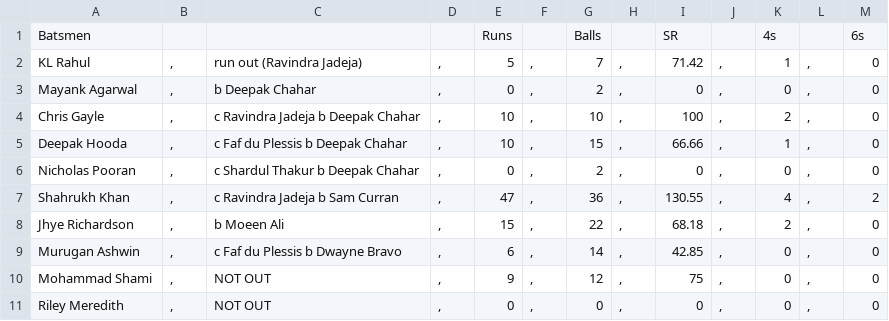
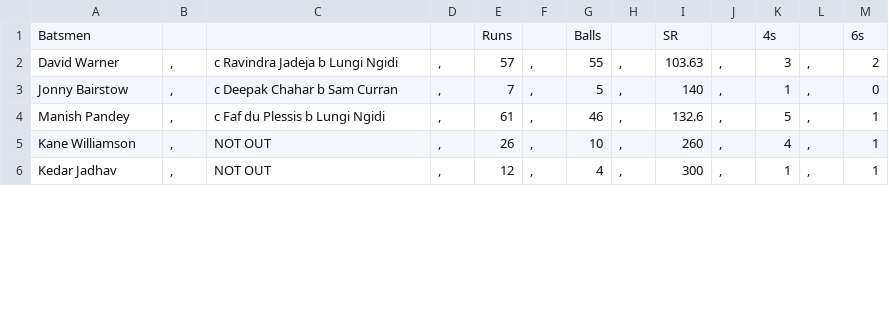
Before and after one commit to JiyaRashi/IPLFranchise2021, a CSV file: Data/MatchPoints/23/BatScore.csv, drawn as a sheet; only a part is shown; the diff covers the shown part only.

Commit message:
Match Points 22,23

```diff
--- a/Data/MatchPoints/23/BatScore.csv
+++ b/Data/MatchPoints/23/BatScore.csv
@@ -1,11 +1,6 @@
 Batsmen				Runs		Balls		SR		4s		6s
-KL Rahul	,	run out (Ravindra Jadeja)	,	5	,	7	,	71.42	,	1	,	0
-Mayank Agarwal	,	b Deepak Chahar	,	0	,	2	,	0	,	0	,	0
-Chris Gayle	,	c Ravindra Jadeja b Deepak Chahar	,	10	,	10	,	100	,	2	,	0
-Deepak Hooda	,	c Faf du Plessis b Deepak Chahar	,	10	,	15	,	66.66	,	1	,	0
-Nicholas Pooran	,	c Shardul Thakur b Deepak Chahar	,	0	,	2	,	0	,	0	,	0
-Shahrukh Khan	,	c Ravindra Jadeja b Sam Curran	,	47	,	36	,	130.55	,	4	,	2
-Jhye Richardson	,	b Moeen Ali	,	15	,	22	,	68.18	,	2	,	0
-Murugan Ashwin	,	c Faf du Plessis b Dwayne Bravo	,	6	,	14	,	42.85	,	0	,	0
-Mohammad Shami	,	NOT OUT	,	9	,	12	,	75	,	0	,	0
-Riley Meredith	,	NOT OUT	,	0	,	0	,	0	,	0	,	0
+David Warner	,	c Ravindra Jadeja b Lungi Ngidi	,	57	,	55	,	103.63	,	3	,	2
+Jonny Bairstow	,	c Deepak Chahar b Sam Curran	,	7	,	5	,	140	,	1	,	0
+Manish Pandey	,	c Faf du Plessis b Lungi Ngidi	,	61	,	46	,	132.6	,	5	,	1
+Kane Williamson	,	NOT OUT	,	26	,	10	,	260	,	4	,	1
+Kedar Jadhav	,	NOT OUT	,	12	,	4	,	300	,	1	,	1
```
Also changed, not shown: 1 added row, 2 removed rows and 21 edited cells elsewhere in this file, Data/MatchPoints/22/BatScore.csv, Data/MatchPoints/22/BowlScore.csv, 1 other file.
